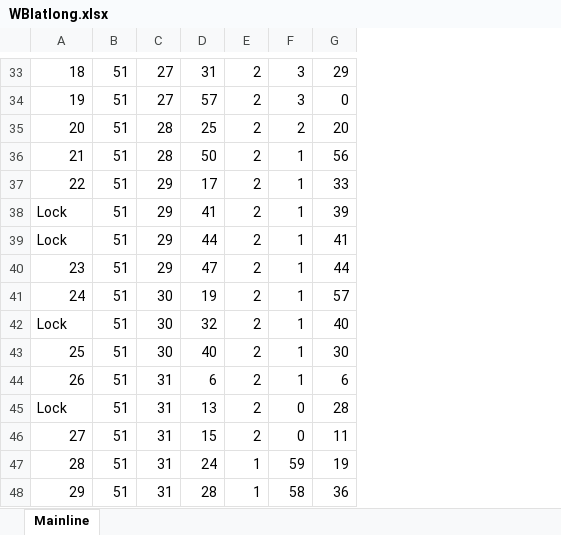
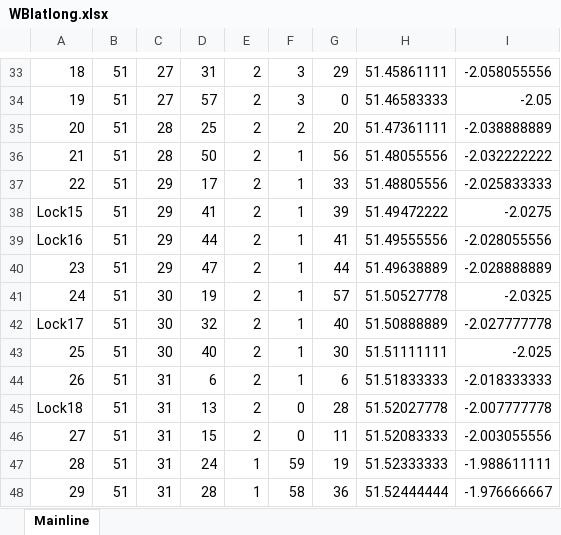
Before and after one commit to LauraS-C/Canals, an Excel workbook: KA_Data/WBlatlong.xlsx, sheet Mainline, drawn as a sheet; only a part is shown, gaps mark what is left out; values as stored, in another font and other column widths than the file's, no borders; the diff covers the shown part only; the diff names each change by its address in the sheet, - before the commit and + after, or states it on an @@ line.

```diff
--- a/KA_Data/WBlatlong.xlsx (sheet Mainline)
+++ b/KA_Data/WBlatlong.xlsx (sheet Mainline)
+column H, rows 33-48: 51.45861111 | 51.46583333 | 51.47361111 | 51.48055556 | 51.48805556 | 51.49472222 | 51.49555556 | 51.49638889 | 51.50527778 | 51.50888889 | 51.51111111 | 51.51833333 | 51.52027778 | 51.52083333 | 51.52333333 | 51.52444444
+column I, rows 33-48: -2.058055556 | -2.05 | -2.038888889 | -2.032222222 | -2.025833333 | -2.0275 | -2.028055556 | -2.028888889 | -2.0325 | -2.027777778 | -2.025 | -2.018333333 | -2.007777778 | -2.003055556 | -1.988611111 | -1.976666667
-A38: Lock
+A38: Lock15
-A39: Lock
+A39: Lock16
-A42: Lock
+A42: Lock17
-A45: Lock
+A45: Lock18
```
Also changed, not shown: 53 edited cells elsewhere in this sheet, KA_Data/WBlatlongCricklade.xlsx.
